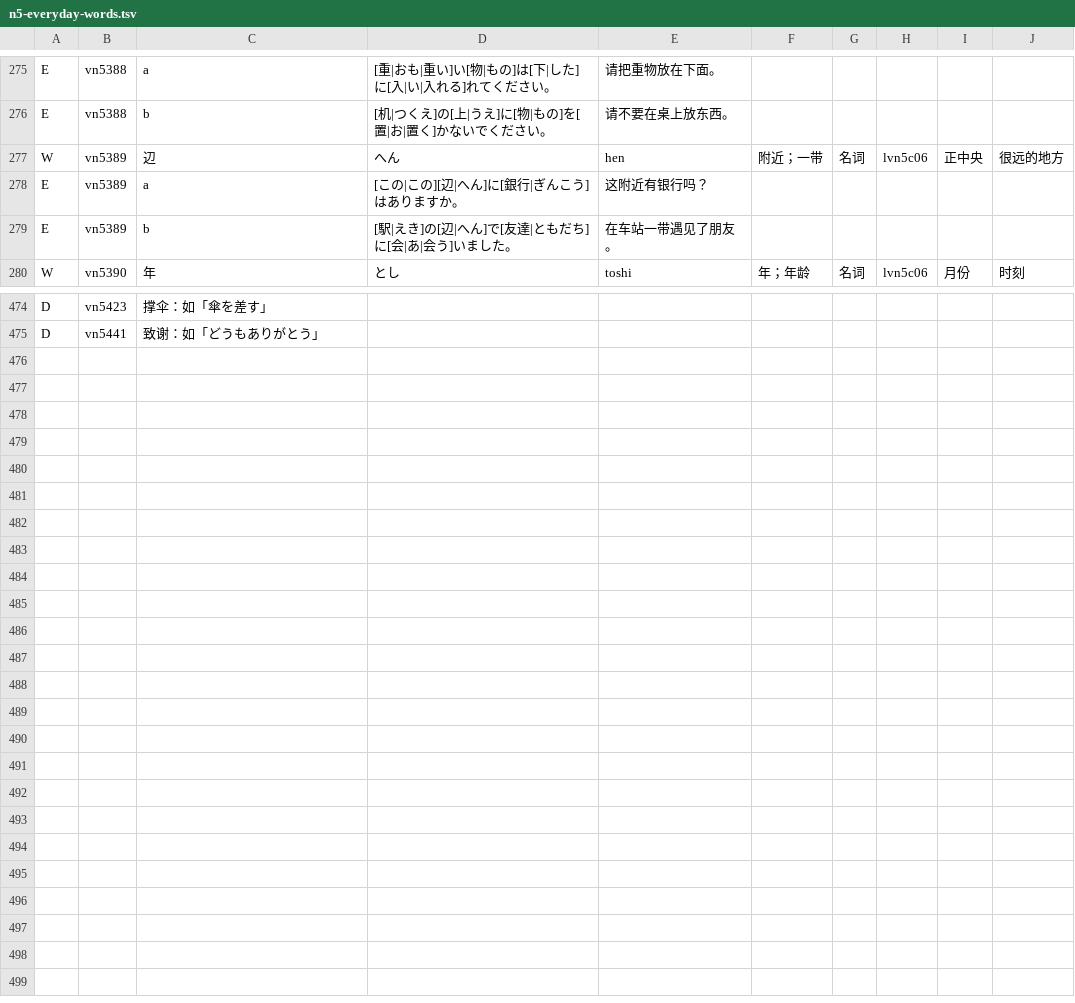
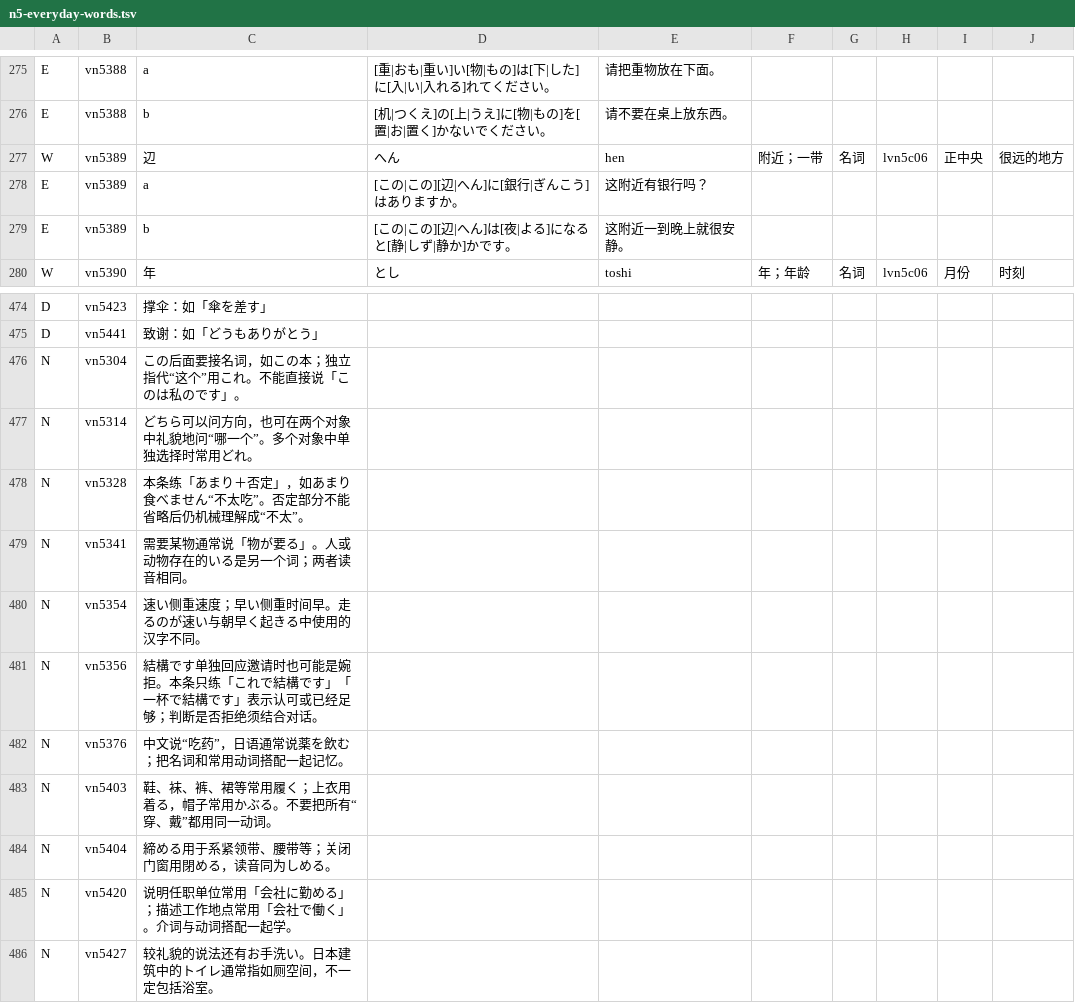
Before and after one commit to CJY-C/jplearn, a TSV file: content/authoring/n5-everyday-words.tsv, drawn as a sheet; only a part is shown, gaps mark what is left out.

```diff
--- a/content/authoring/n5-everyday-words.tsv
+++ b/content/authoring/n5-everyday-words.tsv
@@ -278,3 +278,3 @@ W	vn5389	辺	へん	hen	附近；一带	名词	lvn5c06	正中央	很远的地方
 E	vn5389	a	[この|この][辺|へん]に[銀行|ぎんこう]はありますか。	这附近有银行吗？
-E	vn5389	b	[駅|えき]の[辺|へん]で[友達|ともだち]に[会|あ|会う]いました。	在车站一带遇见了朋友。
+E	vn5389	b	[この|この][辺|へん]は[夜|よる]になると[静|しず|静か]かです。	这附近一到晚上就很安静。
 W	vn5390	年	とし	toshi	年；年龄	名词	lvn5c06	月份	时刻
@@ -475 +475,12 @@ D	vn5423	撑伞：如「傘を差す」
 D	vn5441	致谢：如「どうもありがとう」
+N	vn5304	この后面要接名词，如この本；独立指代“这个”用これ。不能直接说「このは私のです」。
+N	vn5314	どちら可以问方向，也可在两个对象中礼貌地问“哪一个”。多个对象中单独选择时常用どれ。
+N	vn5328	本条练「あまり＋否定」，如あまり食べません“不太吃”。否定部分不能省略后仍机械理解成“不太”。
+N	vn5341	需要某物通常说「物が要る」。人或动物存在的いる是另一个词；两者读音相同。
+N	vn5354	速い侧重速度；早い侧重时间早。走るのが速い与朝早く起きる中使用的汉字不同。
+N	vn5356	結構です单独回应邀请时也可能是婉拒。本条只练「これで結構です」「一杯で結構です」表示认可或已经足够；判断是否拒绝须结合对话。
+N	vn5376	中文说“吃药”，日语通常说薬を飲む；把名词和常用动词搭配一起记忆。
+N	vn5403	鞋、袜、裤、裙等常用履く；上衣用着る，帽子常用かぶる。不要把所有“穿、戴”都用同一动词。
+N	vn5404	締める用于系紧领带、腰带等；关闭门窗用閉める，读音同为しめる。
+N	vn5420	说明任职单位常用「会社に勤める」；描述工作地点常用「会社で働く」。介词与动词搭配一起学。
+N	vn5427	较礼貌的说法还有お手洗い。日本建筑中的トイレ通常指如厕空间，不一定包括浴室。
```
Also changed, not shown: content/authoring/n5-core-words.tsv, 28 other files.
